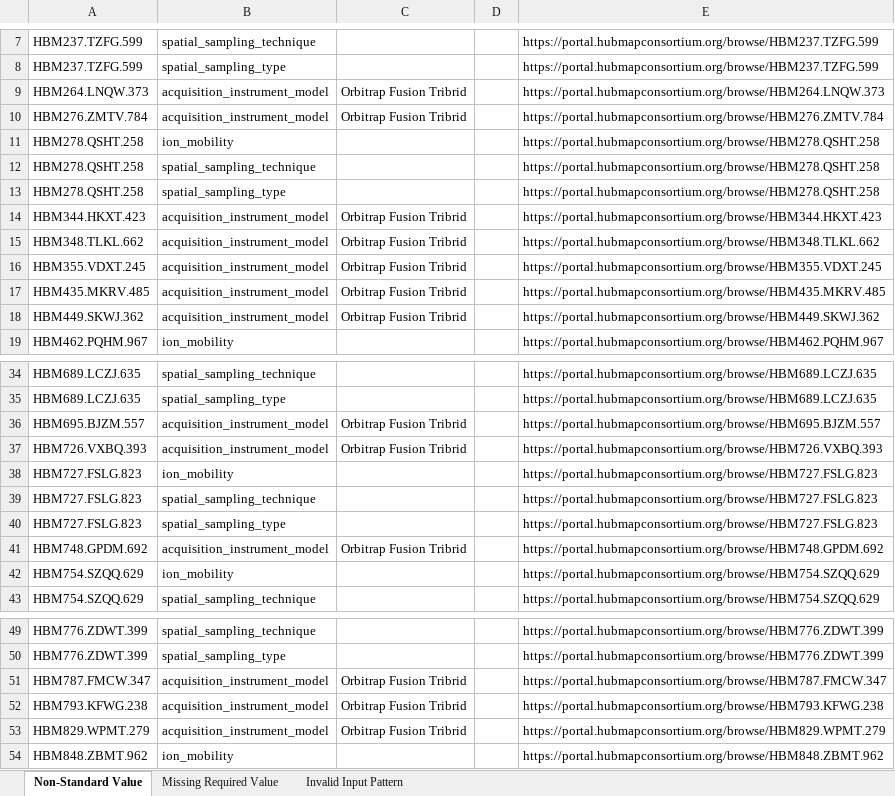
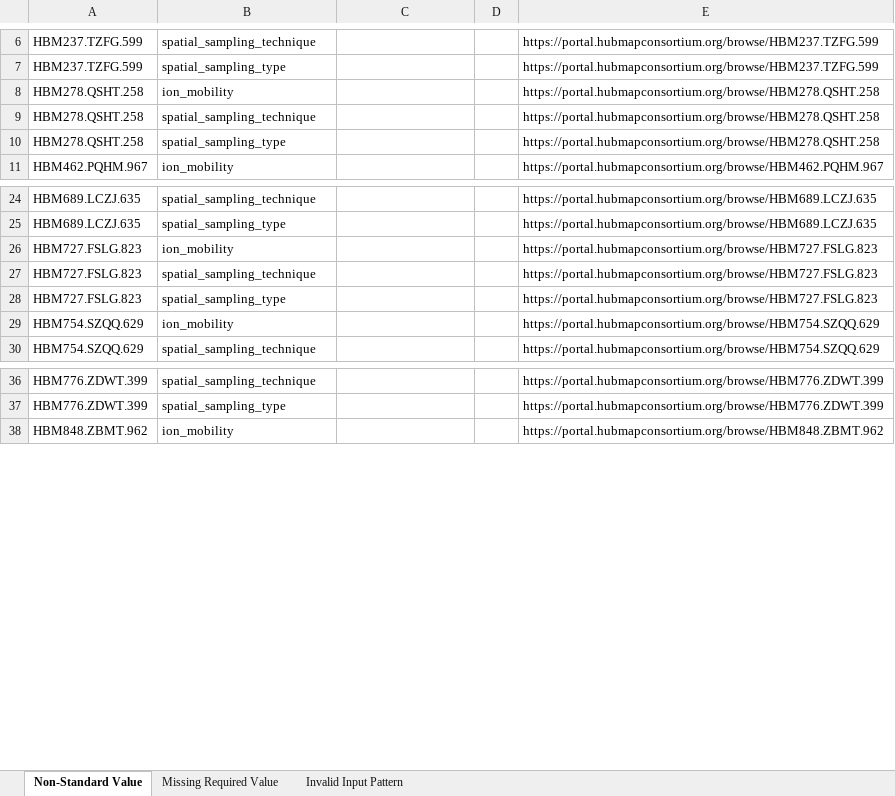
Before and after one commit to hubmapconsortium/reharmonize-legacy-metadata, an Excel workbook: metadata/lcms/todo/Vanderbilt TMC (LC-MS).xlsx, sheet Non-Standard Value, drawn as a sheet; only a part is shown, gaps mark what is left out; values as stored, in another font and other column widths than the file's, no borders; the diff covers the shown part only; the diff names each change by its address in the sheet, - before the commit and + after, or states it on an @@ line.

```diff
--- a/metadata/lcms/todo/Vanderbilt TMC (LC-MS).xlsx (sheet Non-Standard Value)
+++ b/metadata/lcms/todo/Vanderbilt TMC (LC-MS).xlsx (sheet Non-Standard Value)
-row 9: HBM264.LNQW.373 | acquisition_instrument_model | Orbitrap Fusion Tribrid |  | https://portal.hubmapconsortium.org/browse/HBM264.LNQW.373
-row 10: HBM276.ZMTV.784 | acquisition_instrument_model | Orbitrap Fusion Tribrid |  | https://portal.hubmapconsortium.org/browse/HBM276.ZMTV.784
-row 14: HBM344.HKXT.423 | acquisition_instrument_model | Orbitrap Fusion Tribrid |  | https://portal.hubmapconsortium.org/browse/HBM344.HKXT.423
-row 15: HBM348.TLKL.662 | acquisition_instrument_model | Orbitrap Fusion Tribrid |  | https://portal.hubmapconsortium.org/browse/HBM348.TLKL.662
-row 16: HBM355.VDXT.245 | acquisition_instrument_model | Orbitrap Fusion Tribrid |  | https://portal.hubmapconsortium.org/browse/HBM355.VDXT.245
-row 17: HBM435.MKRV.485 | acquisition_instrument_model | Orbitrap Fusion Tribrid |  | https://portal.hubmapconsortium.org/browse/HBM435.MKRV.485
-row 18: HBM449.SKWJ.362 | acquisition_instrument_model | Orbitrap Fusion Tribrid |  | https://portal.hubmapconsortium.org/browse/HBM449.SKWJ.362
-row 36: HBM695.BJZM.557 | acquisition_instrument_model | Orbitrap Fusion Tribrid |  | https://portal.hubmapconsortium.org/browse/HBM695.BJZM.557
-row 37: HBM726.VXBQ.393 | acquisition_instrument_model | Orbitrap Fusion Tribrid |  | https://portal.hubmapconsortium.org/browse/HBM726.VXBQ.393
-row 41: HBM748.GPDM.692 | acquisition_instrument_model | Orbitrap Fusion Tribrid |  | https://portal.hubmapconsortium.org/browse/HBM748.GPDM.692
-row 51: HBM787.FMCW.347 | acquisition_instrument_model | Orbitrap Fusion Tribrid |  | https://portal.hubmapconsortium.org/browse/HBM787.FMCW.347
-row 52: HBM793.KFWG.238 | acquisition_instrument_model | Orbitrap Fusion Tribrid |  | https://portal.hubmapconsortium.org/browse/HBM793.KFWG.238
-row 53: HBM829.WPMT.279 | acquisition_instrument_model | Orbitrap Fusion Tribrid |  | https://portal.hubmapconsortium.org/browse/HBM829.WPMT.279
```
Also changed, not shown: 5 removed rows elsewhere in this sheet, metadata/lcms/todo/Northwestern RTI (LC-MS).xlsx, metadata/lcms/todo/Stanford TMC (LC-MS).xlsx, 6 other files.
